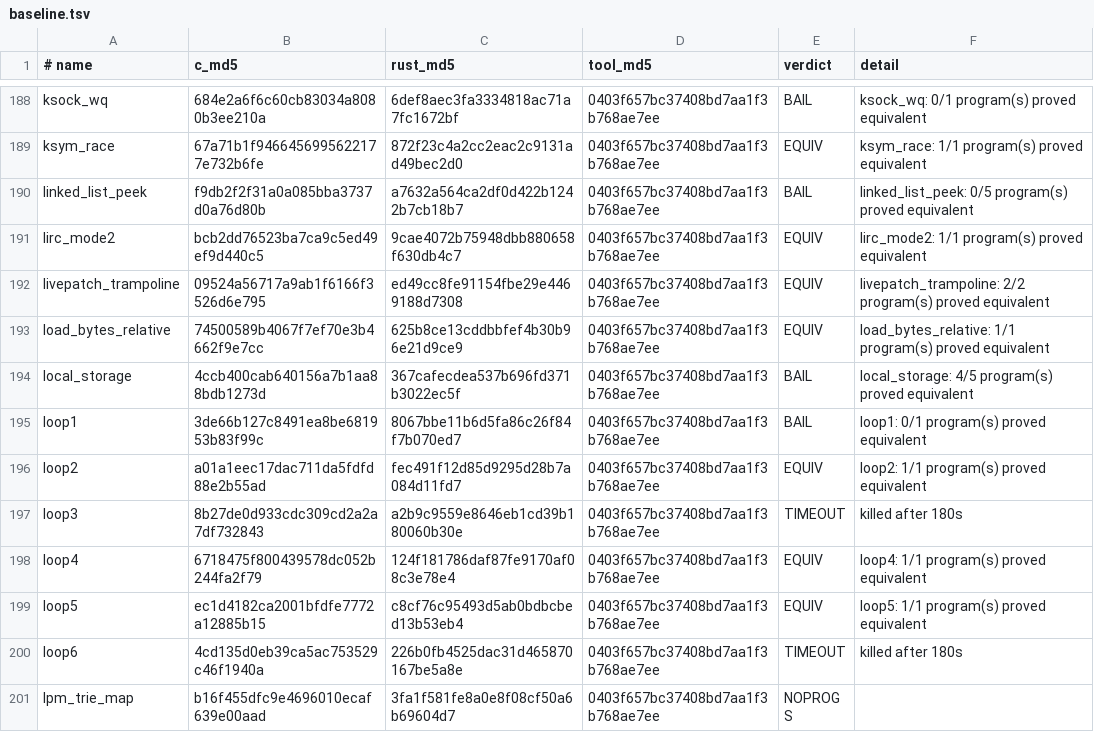
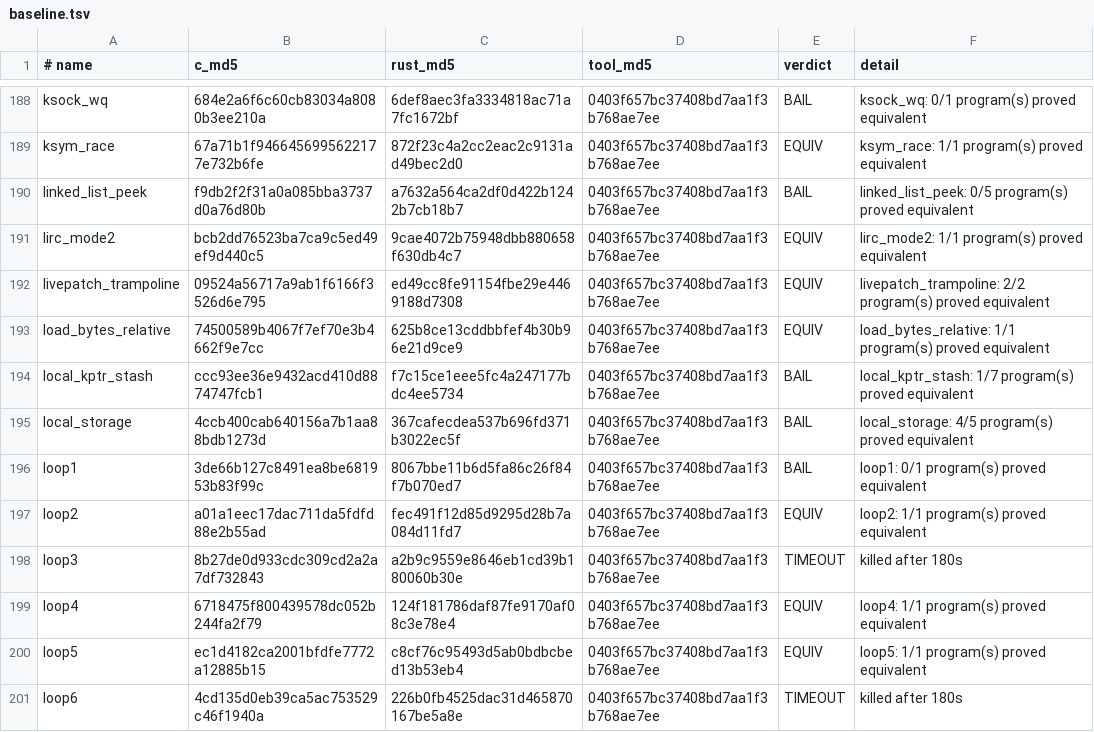
Before and after one commit to prozak/rust-selftests, a TSV file: equiv/results/baseline.tsv, drawn as a sheet; only a part is shown, gaps mark what is left out; the shorter side is filled out with more unchanged rows.

```diff
--- a/equiv/results/baseline.tsv
+++ b/equiv/results/baseline.tsv
@@ -193,2 +193,3 @@ livepatch_trampoline	09524a56717a9ab1f6166f3526d6e795	ed49cc8fe91154fbe29e446918
 load_bytes_relative	74500589b4067f7ef70e3b4662f9e7cc	625b8ce13cddbbfef4b30b96e21d9ce9	0403f657bc37408bd7aa1f3b768ae7ee	EQUIV	load_bytes_relative: 1/1 program(s) proved equivalent
+local_kptr_stash	ccc93ee36e9432acd410d8874747fcb1	f7c15ce1eee5fc4a247177bdc4ee5734	0403f657bc37408bd7aa1f3b768ae7ee	BAIL	local_kptr_stash: 1/7 program(s) proved equivalent
 local_storage	4ccb400cab640156a7b1aa88bdb1273d	367cafecdea537b696fd371b3022ec5f	0403f657bc37408bd7aa1f3b768ae7ee	BAIL	local_storage: 4/5 program(s) proved equivalent
```
Also changed, not shown: qemu/gate/baseline.tsv, 1 other file.
